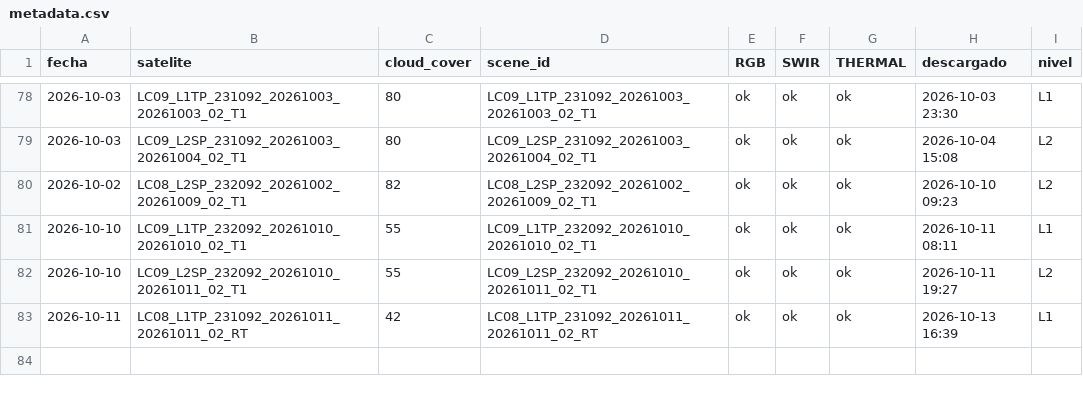
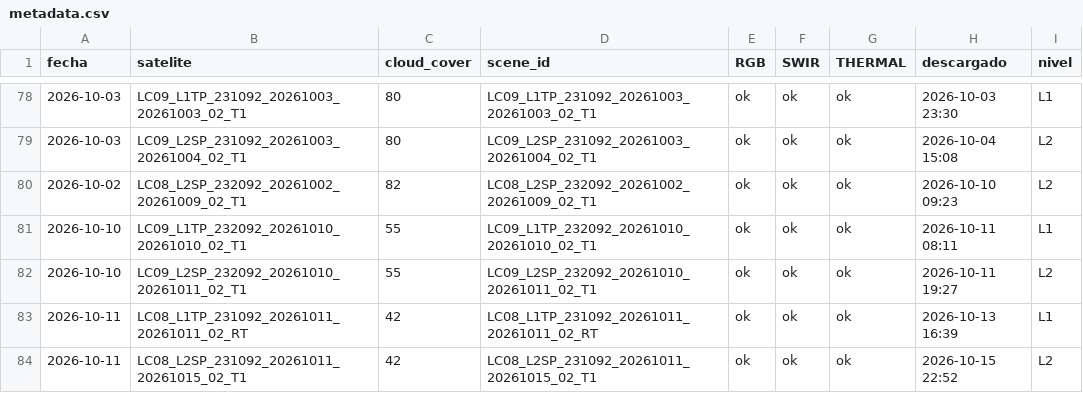
Before and after one commit to MendozaVolcanic/Landsat-v1, a CSV file: docs/landsat/Hudson/metadata.csv, drawn as a sheet; only a part is shown, gaps mark what is left out; the diff names each change by its address in the sheet, - before the commit and + after, or states it on an @@ line.

Commit message:
landsat: 1 imagenes nuevas (2026-10-15 22:53 UTC)

```diff
--- a/docs/landsat/Hudson/metadata.csv
+++ b/docs/landsat/Hudson/metadata.csv
+row 84: 2026-10-11 | LC08_L2SP_231092_20261011_20261015_02_T1 | 42 | LC08_L2SP_231092_20261011_20261015_02_T1 | ok | ok | ok | 2026-10-15 22:52 | L2
```
Also changed, not shown: 9 other files.
